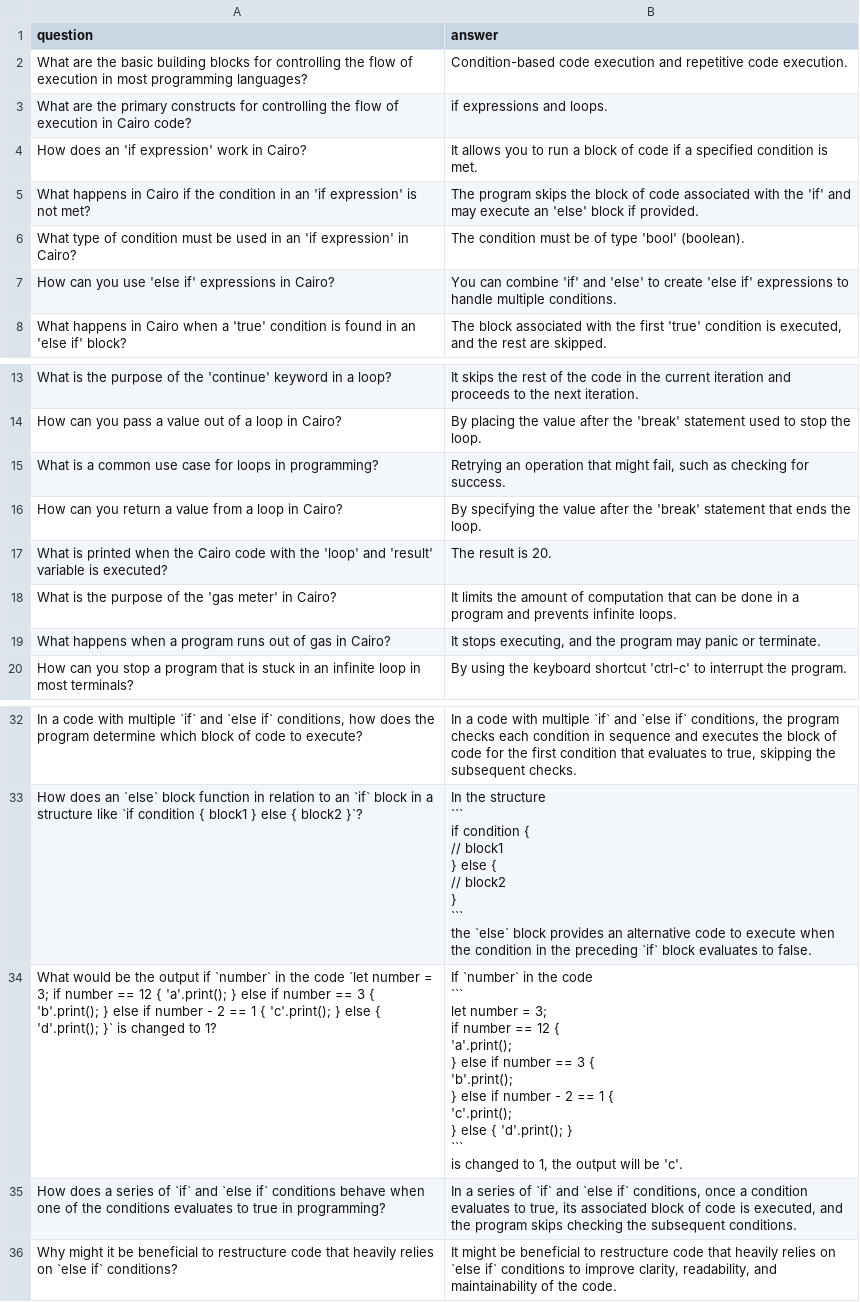
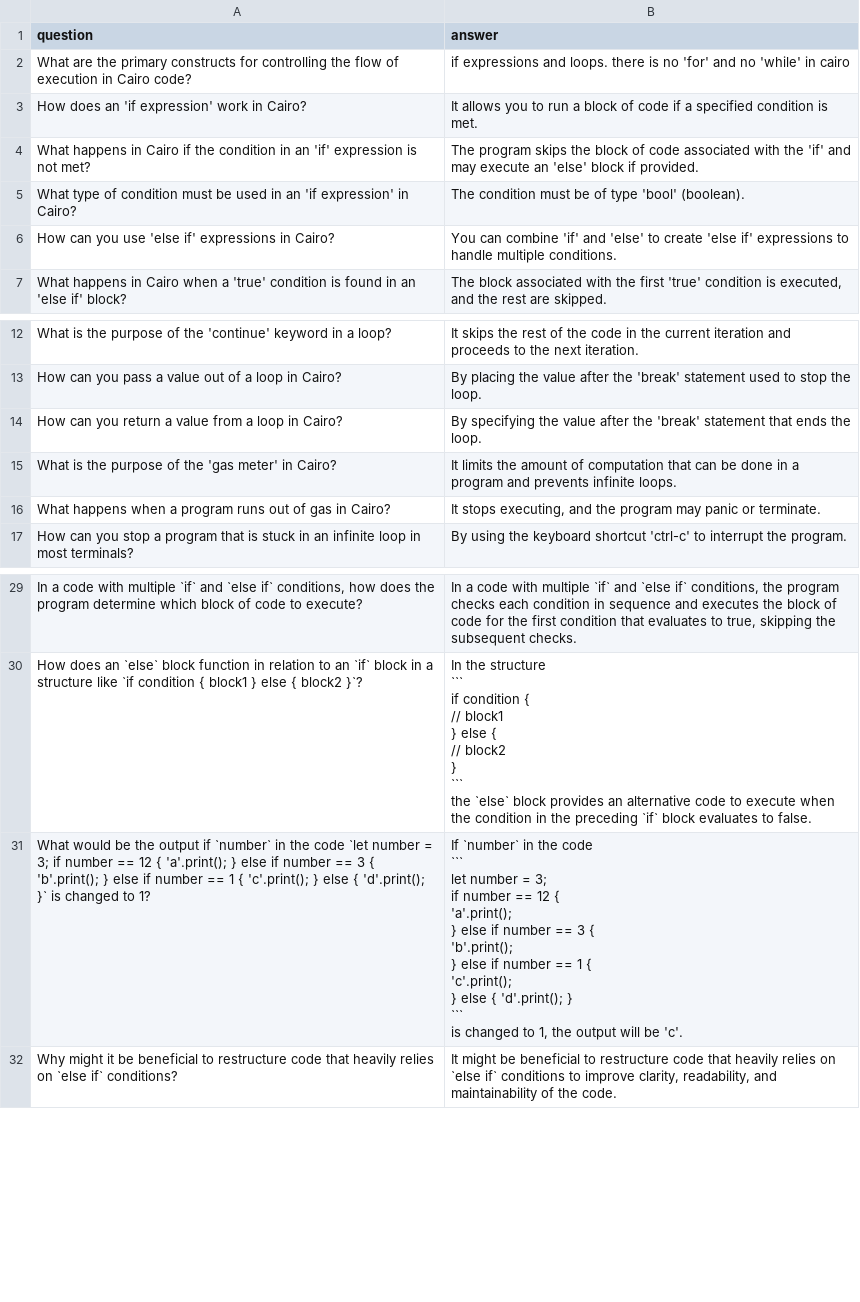
Before and after one commit to StarkWizard/cairo-llm, a CSV file: corpus_src/train/generated_control_Flow.csv, drawn as a sheet; only a part is shown, gaps mark what is left out; removed rows and columns are numbered as before the commit, all else as after; the diff names each change by its address in the sheet, - before the commit and + after, or states it on an @@ line.

```diff
--- a/corpus_src/train/generated_control_Flow.csv
+++ b/corpus_src/train/generated_control_Flow.csv
-row 2: What are the basic building blocks for controlling the flow of execution in most programming languages? | Condition-based code execution and repetitive code execution.
-B2 (answer): …and loops.
+B2 (answer): …and loops. there is no 'for' and no 'while' in cairo
-A4 (question): …in an 'if expression' is not…
+A4 (question): …in an 'if' expression is not…
-row 15: What is a common use case for loops in programming? | Retrying an operation that might fail, such as checking for success.
-row 17: What is printed when the Cairo code with the 'loop' and 'result' variable is executed? | The result is 20.
-A31 (question): …if number - 2 == 1…
+A31 (question): …if number == 1…
-B31 (answer): …if number - 2 == 1…
+B31 (answer): …if number == 1…
-row 35: How does a series of `if` and `else if` conditions behave when one of the conditions evaluates to true in programming? | In a series of `if` and `else if` conditions, once a condition evaluates to true, its associated block of code is executed, and the program skips checking the subsequent conditions.
```
Also changed, not shown: corpus_src/train/arrays.csv, corpus_src/train/generated_contract_functions.csv, 16 other files.
